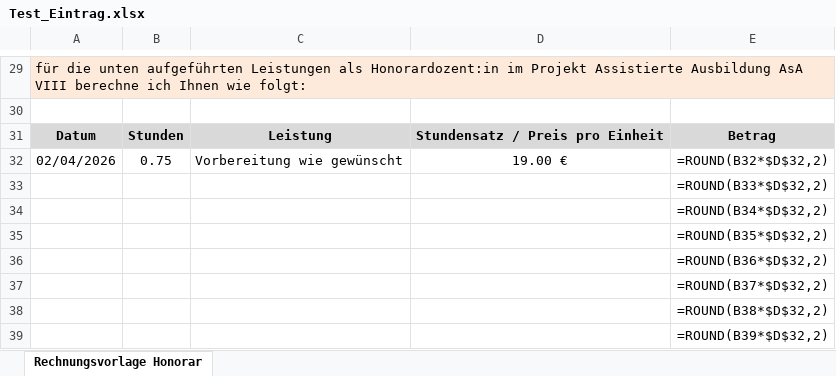
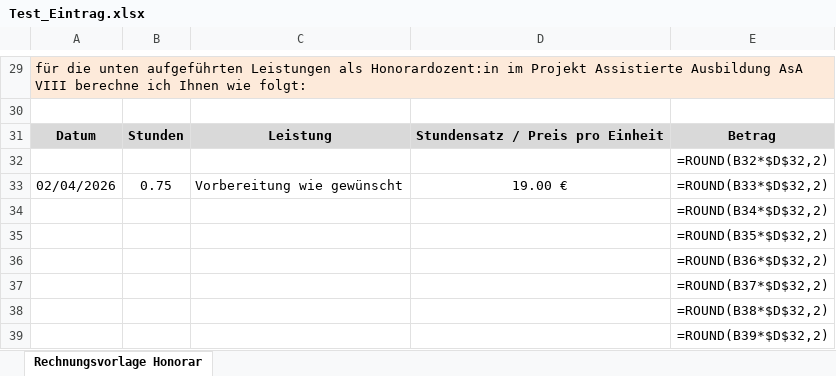
Before and after one commit to DominikHshBis/Kalender_pro_beruf, an Excel workbook: Test_Eintrag.xlsx, sheet Rechnungsvorlage Honorar, drawn as a sheet; only a part is shown, gaps mark what is left out; values as stored, in another font and other column widths than the file's, no borders; formulas without a stored value are shown as written; removed rows and columns are numbered as before the commit, all else as after; the diff names each change by its address in the sheet, - before the commit and + after, or states it on an @@ line.

```diff
--- a/Test_Eintrag.xlsx (sheet Rechnungsvorlage Honorar)
+++ b/Test_Eintrag.xlsx (sheet Rechnungsvorlage Honorar)
+row 32:  |  |  |  | =ROUND(B32*$D$32,2)
-E33: =ROUND(B32*$D$32,2)
+E33: =ROUND(B33*$D$32,2)
-row 33:  |  |  |  | =ROUND(B33*$D$32,2)
```
Also changed, not shown: 1 other file.
